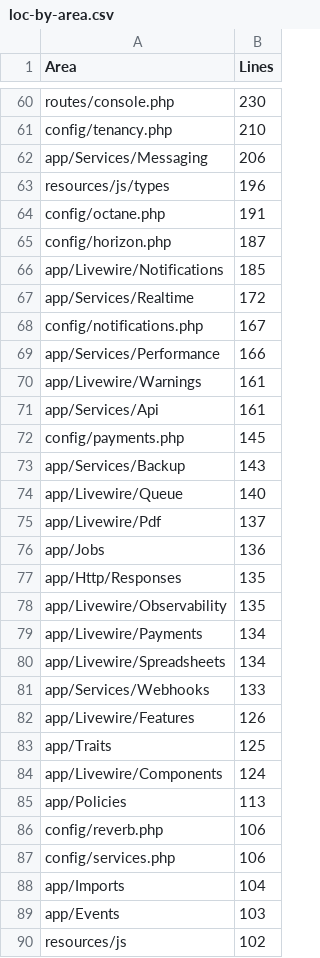
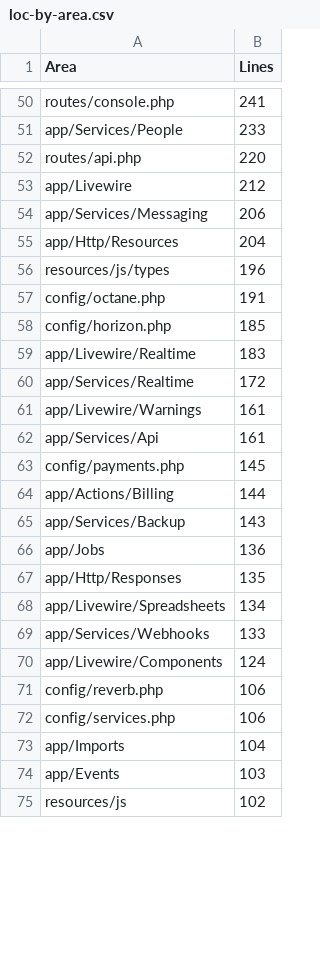
Before and after one commit to twevythelwel-star/Laravel-CommunityHub, a CSV file: docs/architecture/loc-by-area.csv, drawn as a sheet; only a part is shown, gaps mark what is left out; removed rows and columns are numbered as before the commit, all else as after; the diff covers the shown part only; the diff names each change by its address in the sheet, - before the commit and + after, or states it on an @@ line.

```diff
--- a/docs/architecture/loc-by-area.csv
+++ b/docs/architecture/loc-by-area.csv
-B50 (Lines): 230
+B50 (Lines): 241
-row 61: config/tenancy.php | 210
+row 51: app/Services/People | 233
+row 52: routes/api.php | 220
+row 53: app/Livewire | 212
+row 55: app/Http/Resources | 204
-B58 (Lines): 187
+B58 (Lines): 185
-row 66: app/Livewire/Notifications | 185
+row 59: app/Livewire/Realtime | 183
-row 68: config/notifications.php | 167
-row 69: app/Services/Performance | 166
+row 64: app/Actions/Billing | 144
-row 74: app/Livewire/Queue | 140
-row 75: app/Livewire/Pdf | 137
-row 78: app/Livewire/Observability | 135
-row 79: app/Livewire/Payments | 134
-row 82: app/Livewire/Features | 126
-row 83: app/Traits | 125
-row 85: app/Policies | 113
```
Also changed, not shown: 17 added rows, 30 removed rows and 12 edited cells elsewhere in this file, docs/architecture/duplicate-blocks.csv, docs/architecture/forwarding-methods.csv, 47 other files.
